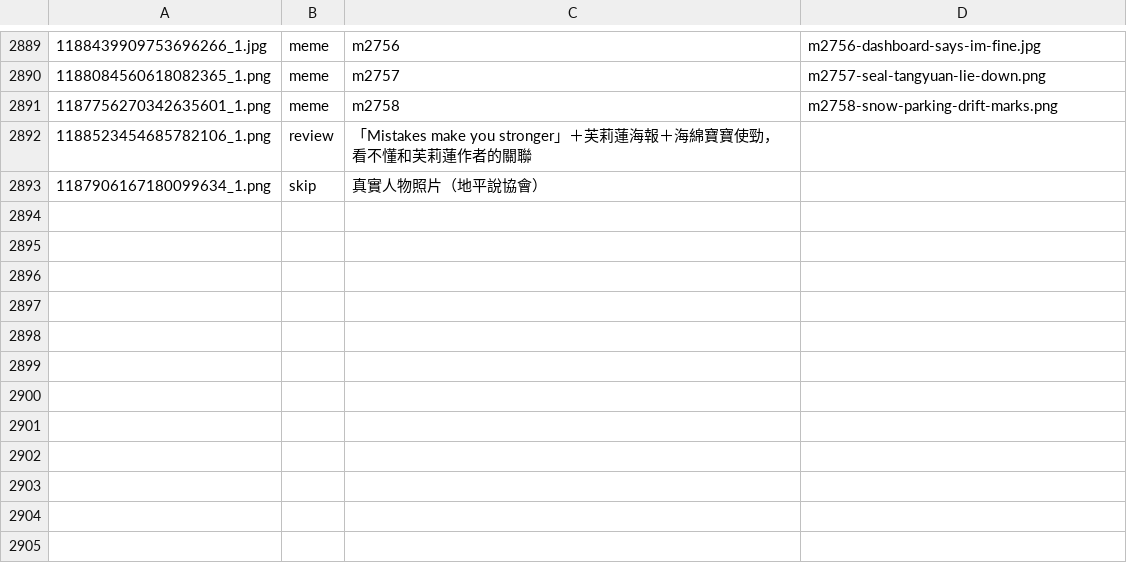
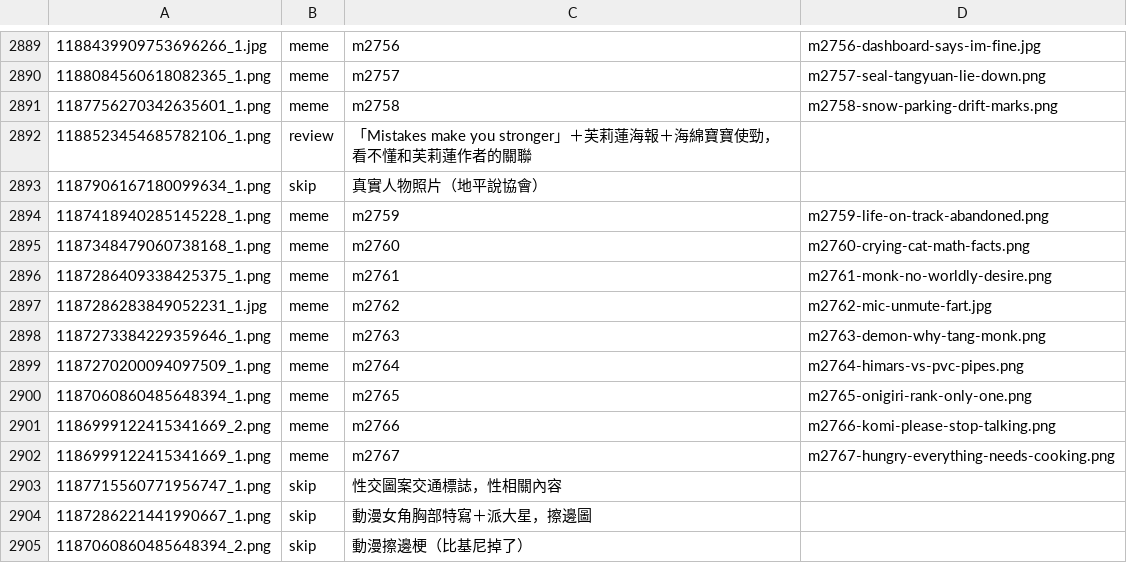
Before and after one commit to derek1403/meme_Bistro, a TSV file: docs/import_discord.tsv, drawn as a sheet; only a part is shown, gaps mark what is left out; the diff names each change by its address in the sheet, - before the commit and + after, or states it on an @@ line.

```diff
--- a/docs/import_discord.tsv
+++ b/docs/import_discord.tsv
+row 2894: 1187418940285145228_1.png | meme | m2759 | m2759-life-on-track-abandoned.png
+row 2895: 1187348479060738168_1.png | meme | m2760 | m2760-crying-cat-math-facts.png
+row 2896: 1187286409338425375_1.png | meme | m2761 | m2761-monk-no-worldly-desire.png
+row 2897: 1187286283849052231_1.jpg | meme | m2762 | m2762-mic-unmute-fart.jpg
+row 2898: 1187273384229359646_1.png | meme | m2763 | m2763-demon-why-tang-monk.png
+row 2899: 1187270200094097509_1.png | meme | m2764 | m2764-himars-vs-pvc-pipes.png
+row 2900: 1187060860485648394_1.png | meme | m2765 | m2765-onigiri-rank-only-one.png
+row 2901: 1186999122415341669_2.png | meme | m2766 | m2766-komi-please-stop-talking.png
+row 2902: 1186999122415341669_1.png | meme | m2767 | m2767-hungry-everything-needs-cooking.png
+row 2903: 1187715560771956747_1.png | skip | 性交圖案交通標誌，性相關內容
+row 2904: 1187286221441990667_1.png | skip | 動漫女角胸部特寫＋派大星，擦邊圖
+row 2905: 1187060860485648394_2.png | skip | 動漫擦邊梗（比基尼掉了）
```
Also changed, not shown: 27 other files.
